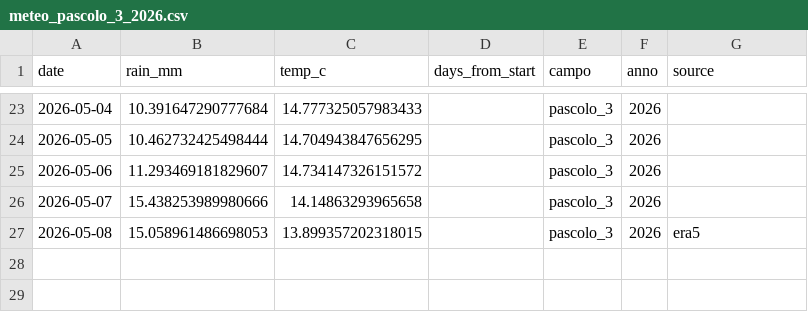
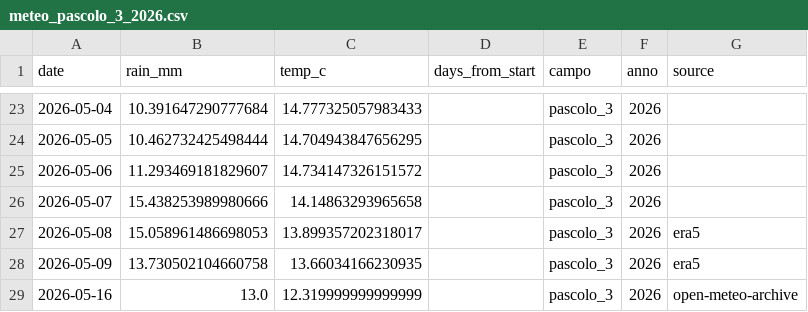
Before and after one commit to tommasobattistini/pascoli-data, a CSV file: meteo/meteo_pascolo_3_2026.csv, drawn as a sheet; only a part is shown, gaps mark what is left out.

```diff
--- a/meteo/meteo_pascolo_3_2026.csv
+++ b/meteo/meteo_pascolo_3_2026.csv
@@ -26,2 +26,4 @@ date,rain_mm,temp_c,days_from_start,campo,anno,source
 2026-05-07,15.438253989980666,14.14863293965658,,pascolo_3,2026,
-2026-05-08,15.058961486698053,13.899357202318015,,pascolo_3,2026,era5
+2026-05-08,15.058961486698053,13.899357202318017,,pascolo_3,2026,era5
+2026-05-09,13.730502104660758,13.66034166230935,,pascolo_3,2026,era5
+2026-05-16,13.0,12.319999999999999,,pascolo_3,2026,open-meteo-archive
```
Also changed, not shown: meteo/meteo_pascolo_1_2026.csv, meteo/meteo_pascolo_4_2026.csv, 14 other files.
